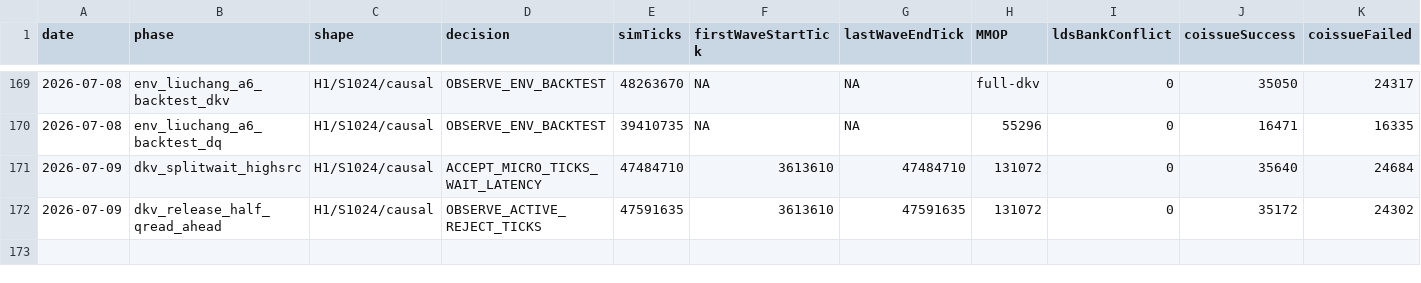
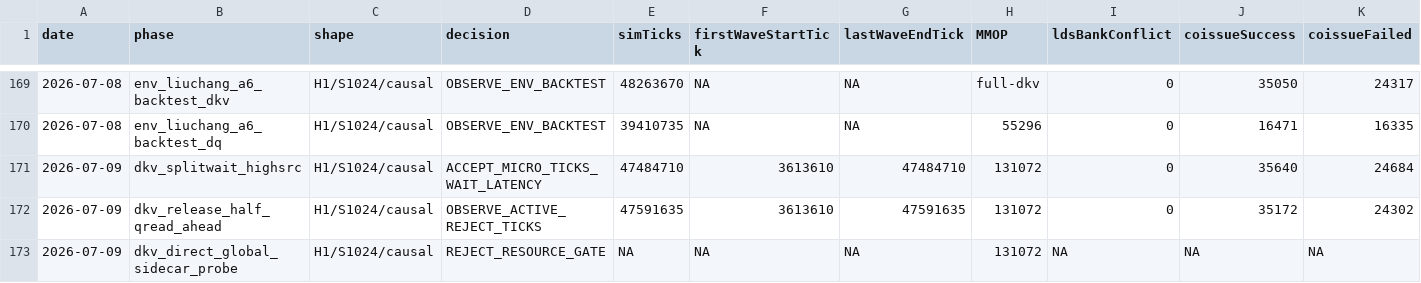
Before and after one commit to AshunFeiyu/flash-attention3, a CSV file: results/perf_ledger.csv, drawn as a sheet; only a part is shown, gaps mark what is left out; rows hold the shown columns only; the diff names each change by its address in the sheet, - before the commit and + after, or states it on an @@ line.

```diff
--- a/results/perf_ledger.csv
+++ b/results/perf_ledger.csv
+row 173: 2026-07-09 | dkv_direct_global_sidecar_probe | H1/S1024/causal | REJECT_RESOURCE_GATE | NA | NA | NA | 131072 | NA | NA | NA
```
Also changed, not shown: 3 other files.
